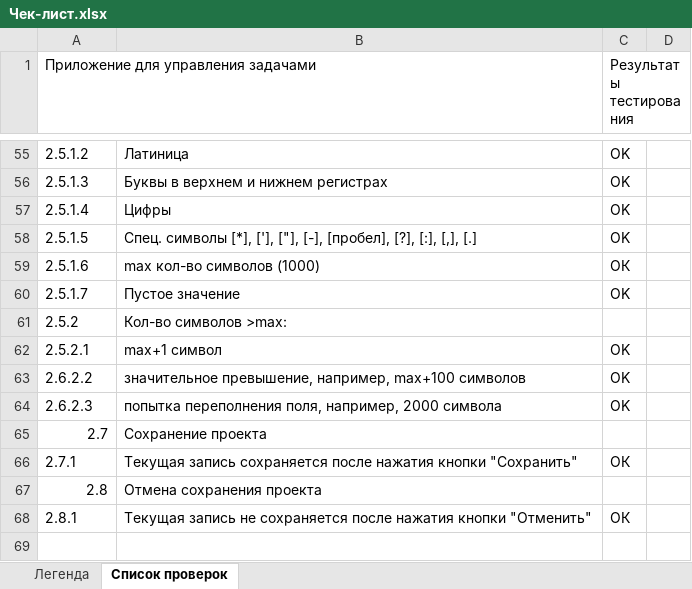
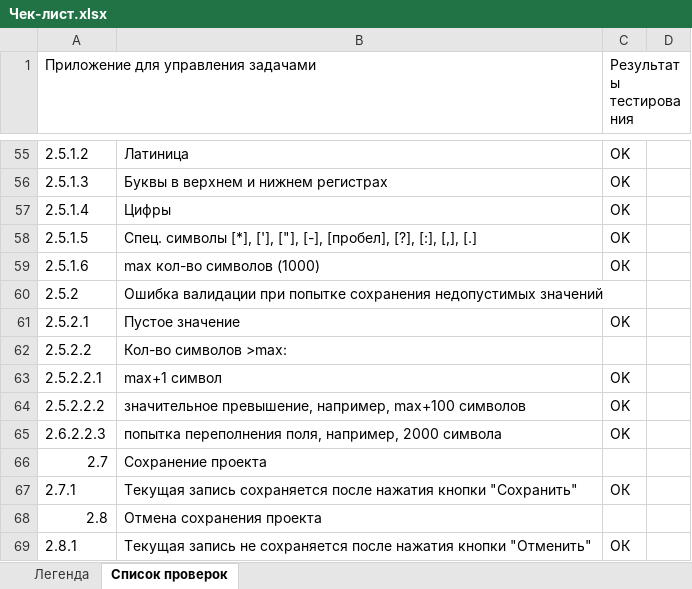
Before and after one commit to alisa98/SOFTWARE-TESTING, an Excel workbook: labwork4/Чек-лист.xlsx, sheet Список проверок, drawn as a sheet; only a part is shown, gaps mark what is left out; values as stored, in another font and other column widths than the file's, no cell formats; removed rows and columns are numbered as before the commit, all else as after; the diff covers the shown part only; the diff names each change by its address in the sheet, - before the commit and + after, or states it on an @@ line.

```diff
--- a/labwork4/Чек-лист.xlsx (sheet Список проверок)
+++ b/labwork4/Чек-лист.xlsx (sheet Список проверок)
-row 60: 2.5.1.7 | Пустое значение | OK
-B60: Кол-во символов >max:
+B60: Ошибка валидации при попытке сохранения недопустимых значений
-B61: max+1 символ
+B61: Пустое значение
+row 62: 2.5.2.2 | Кол-во символов >max:
+row 63: 2.5.2.2.1 | max+1 символ | OK
-A64: 2.6.2.2
+A64: 2.5.2.2.2
-A65: 2.6.2.3
+A65: 2.6.2.2.3
```
Also changed, not shown: 16 edited cells elsewhere in this sheet, sheet Легенда, cell formats.
